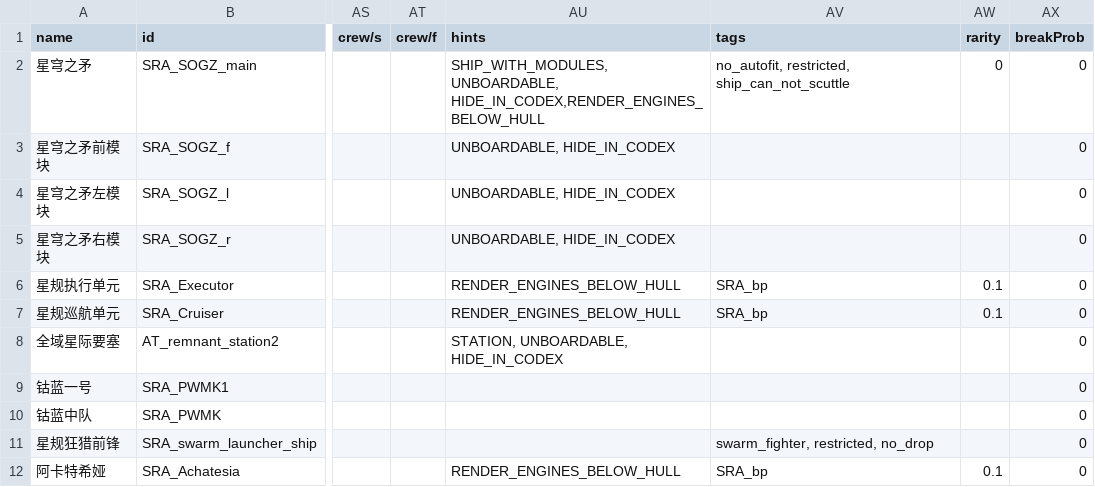
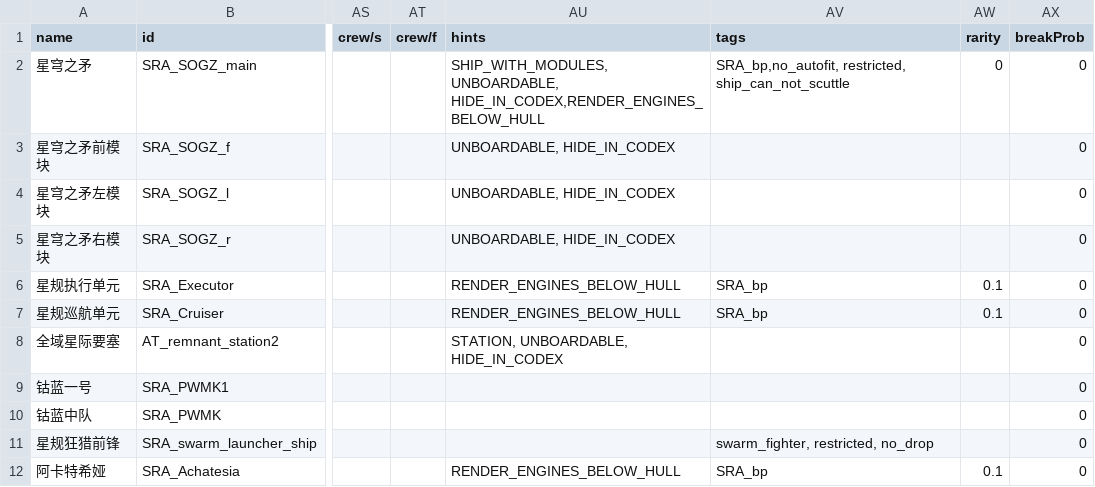
Before and after one commit to Starmoon30/SRAMod, a CSV file: data/hulls/ship_data.csv, drawn as a sheet; only a part is shown, gaps mark what is left out; the diff names each change by its address in the sheet, - before the commit and + after, or states it on an @@ line.

```diff
--- a/data/hulls/ship_data.csv
+++ b/data/hulls/ship_data.csv
-AV2 (tags): no_autofit, restricted, ship_can_not_scuttle
+AV2 (tags): SRA_bp,no_autofit, restricted, ship_can_not_scuttle
```
Also changed, not shown: data/hulls/wing_data.csv, 2 other files.
